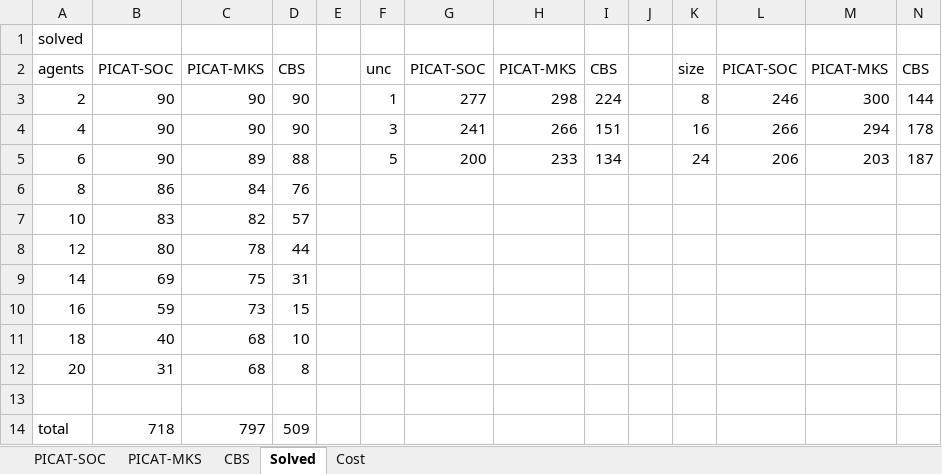
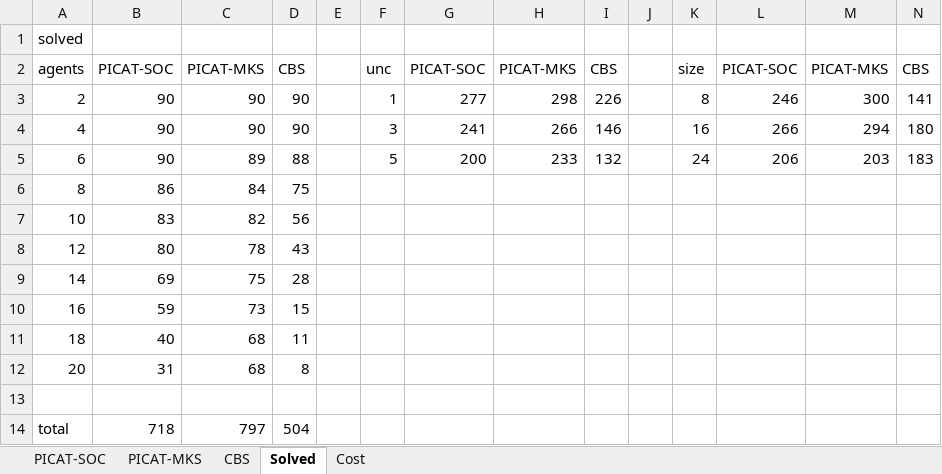
Before and after one commit to svancaj/MAPF-TU, an Excel workbook: results.xlsx, sheet Solved, drawn as a sheet; values as stored, in another font and other column widths than the file's, no borders; the diff names each change by its address in the sheet, - before the commit and + after, or states it on an @@ line.

```diff
--- a/results.xlsx (sheet Solved)
+++ b/results.xlsx (sheet Solved)
-I3: 224
+I3: 226
-N3: 144
+N3: 141
-I4: 151
+I4: 146
-N4: 178
+N4: 180
-I5: 134
+I5: 132
-N5: 187
+N5: 183
-D6: 76
+D6: 75
-D7: 57
+D7: 56
-D8: 44
+D8: 43
-D9: 31
+D9: 28
-D11: 10
+D11: 11
-D14: 509
+D14: 504
```
Also changed, not shown: sheet CBS, sheet Cost, 4 other files.
